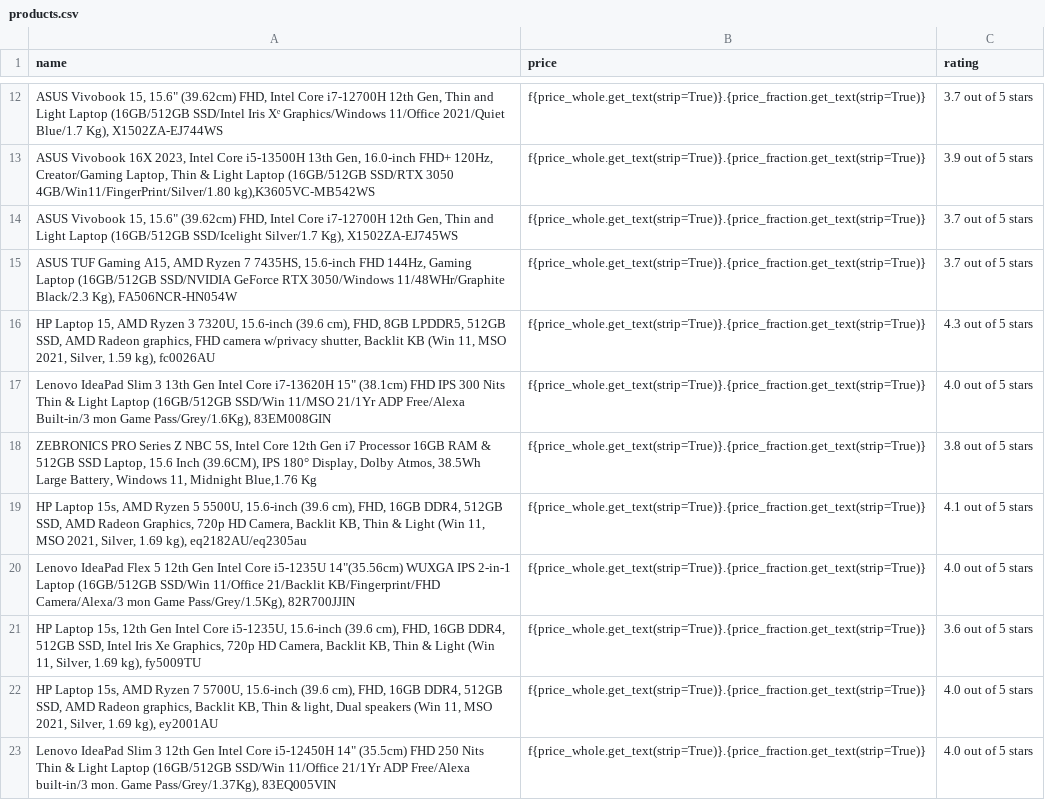
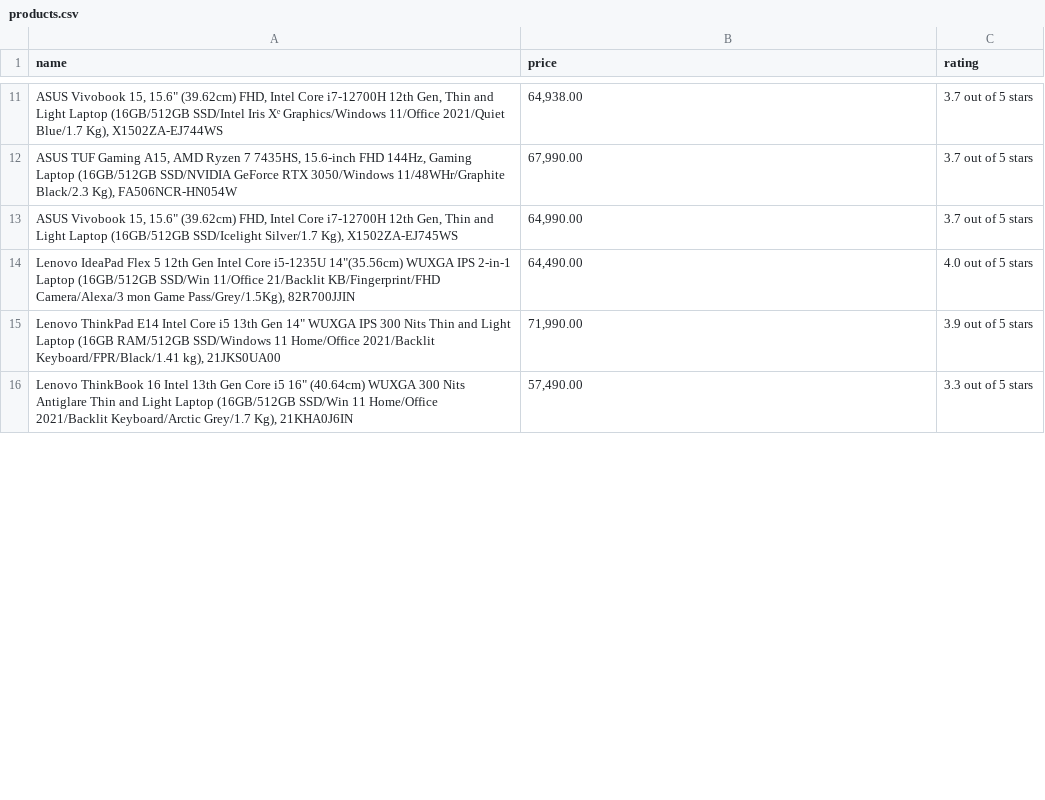
Before and after one commit to cynx04/PRODIGY_SD_05, a CSV file: products.csv, drawn as a sheet; only a part is shown, gaps mark what is left out; the diff covers the shown part only.

Commit message:
Add files via upload

```diff
--- a/products.csv
+++ b/products.csv
@@ -12,12 +11,6 @@ name,price,rating
-"ASUS Vivobook 15, 15.6"" (39.62cm) FHD, Intel Core i7-12700H 12th Gen, Thin and Light Laptop (16GB/512GB SSD/Intel Iris Xᵉ Graphics/Windows 11/Office 2021/Quiet Blue/1.7 Kg), X1502ZA-EJ744WS",f{price_whole.get_text(strip=True)}.{price_fraction.get_text(strip=True)},3.7 out of 5 stars
-"ASUS Vivobook 16X 2023, Intel Core i5-13500H 13th Gen, 16.0-inch FHD+ 120Hz, Creator/Gaming Laptop, Thin & Light Laptop (16GB/512GB SSD/RTX 3050 4GB/Win11/FingerPrint/Silver/1.80 kg),K3605VC-MB542WS",f{price_whole.get_text(strip=True)}.{price_fraction.get_text(strip=True)},3.9 out of 5 stars
-"ASUS Vivobook 15, 15.6"" (39.62cm) FHD, Intel Core i7-12700H 12th Gen, Thin and Light Laptop (16GB/512GB SSD/Icelight Silver/1.7 Kg), X1502ZA-EJ745WS",f{price_whole.get_text(strip=True)}.{price_fraction.get_text(strip=True)},3.7 out of 5 stars
-"ASUS TUF Gaming A15, AMD Ryzen 7 7435HS, 15.6-inch FHD 144Hz, Gaming Laptop (16GB/512GB SSD/NVIDIA GeForce RTX 3050/Windows 11/48WHr/Graphite Black/2.3 Kg), FA506NCR-HN054W",f{price_whole.get_text(strip=True)}.{price_fraction.get_text(strip=True)},3.7 out of 5 stars
-"HP Laptop 15, AMD Ryzen 3 7320U, 15.6-inch (39.6 cm), FHD, 8GB LPDDR5, 512GB SSD, AMD Radeon graphics, FHD camera w/privacy shutter, Backlit KB (Win 11, MSO 2021, Silver, 1.59 kg), fc0026AU",f{price_whole.get_text(strip=True)}.{price_fraction.get_text(strip=True)},4.3 out of 5 stars
-"Lenovo IdeaPad Slim 3 13th Gen Intel Core i7-13620H 15"" (38.1cm) FHD IPS 300 Nits Thin & Light Laptop (16GB/512GB SSD/Win 11/MSO 21/1Yr ADP Free/Alexa Built-in/3 mon Game Pass/Grey/1.6Kg), 83EM008GIN",f{price_whole.get_text(strip=True)}.{price_fraction.get_text(strip=True)},4.0 out of 5 stars
-"ZEBRONICS PRO Series Z NBC 5S, Intel Core 12th Gen i7 Processor 16GB RAM & 512GB SSD Laptop, 15.6 Inch (39.6CM), IPS 180° Display, Dolby Atmos, 38.5Wh Large Battery, Windows 11, Midnight Blue,1.76 Kg",f{price_whole.get_text(strip=True)}.{price_fraction.get_text(strip=True)},3.8 out of 5 stars
-"HP Laptop 15s, AMD Ryzen 5 5500U, 15.6-inch (39.6 cm), FHD, 16GB DDR4, 512GB SSD, AMD Radeon Graphics, 720p HD Camera, Backlit KB, Thin & Light (Win 11, MSO 2021, Silver, 1.69 kg), eq2182AU/eq2305au",f{price_whole.get_text(strip=True)}.{price_fraction.get_text(strip=True)},4.1 out of 5 stars
-"Lenovo IdeaPad Flex 5 12th Gen Intel Core i5-1235U 14""(35.56cm) WUXGA IPS 2-in-1 Laptop (16GB/512GB SSD/Win 11/Office 21/Backlit KB/Fingerprint/FHD Camera/Alexa/3 mon Game Pass/Grey/1.5Kg), 82R700JJIN",f{price_whole.get_text(strip=True)}.{price_fraction.get_text(strip=True)},4.0 out of 5 stars
-"HP Laptop 15s, 12th Gen Intel Core i5-1235U, 15.6-inch (39.6 cm), FHD, 16GB DDR4, 512GB SSD, Intel Iris Xe Graphics, 720p HD Camera, Backlit KB, Thin & Light (Win 11, Silver, 1.69 kg), fy5009TU",f{price_whole.get_text(strip=True)}.{price_fraction.get_text(strip=True)},3.6 out of 5 stars
-"HP Laptop 15s, AMD Ryzen 7 5700U, 15.6-inch (39.6 cm), FHD, 16GB DDR4, 512GB SSD, AMD Radeon graphics, Backlit KB, Thin & light, Dual speakers (Win 11, MSO 2021, Silver, 1.69 kg), ey2001AU",f{price_whole.get_text(strip=True)}.{price_fraction.get_text(strip=True)},4.0 out of 5 stars
-"Lenovo IdeaPad Slim 3 12th Gen Intel Core i5-12450H 14"" (35.5cm) FHD 250 Nits Thin & Light Laptop (16GB/512GB SSD/Win 11/Office 21/1Yr ADP Free/Alexa built-in/3 mon. Game Pass/Grey/1.37Kg), 83EQ005VIN",f{price_whole.get_text(strip=True)}.{price_fraction.get_text(strip=True)},4.0 out of 5 stars
+"ASUS Vivobook 15, 15.6"" (39.62cm) FHD, Intel Core i7-12700H 12th Gen, Thin and Light Laptop (16GB/512GB SSD/Intel Iris Xᵉ Graphics/Windows 11/Office 2021/Quiet Blue/1.7 Kg), X1502ZA-EJ744WS","64,938.00",3.7 out of 5 stars
+"ASUS TUF Gaming A15, AMD Ryzen 7 7435HS, 15.6-inch FHD 144Hz, Gaming Laptop (16GB/512GB SSD/NVIDIA GeForce RTX 3050/Windows 11/48WHr/Graphite Black/2.3 Kg), FA506NCR-HN054W","67,990.00",3.7 out of 5 stars
+"ASUS Vivobook 15, 15.6"" (39.62cm) FHD, Intel Core i7-12700H 12th Gen, Thin and Light Laptop (16GB/512GB SSD/Icelight Silver/1.7 Kg), X1502ZA-EJ745WS","64,990.00",3.7 out of 5 stars
+"Lenovo IdeaPad Flex 5 12th Gen Intel Core i5-1235U 14""(35.56cm) WUXGA IPS 2-in-1 Laptop (16GB/512GB SSD/Win 11/Office 21/Backlit KB/Fingerprint/FHD Camera/Alexa/3 mon Game Pass/Grey/1.5Kg), 82R700JJIN","64,490.00",4.0 out of 5 stars
+"Lenovo ThinkPad E14 Intel Core i5 13th Gen 14"" WUXGA IPS 300 Nits Thin and Light Laptop (16GB RAM/512GB SSD/Windows 11 Home/Office 2021/Backlit Keyboard/FPR/Black/1.41 kg), 21JKS0UA00","71,990.00",3.9 out of 5 stars
+"Lenovo ThinkBook 16 Intel 13th Gen Core i5 16"" (40.64cm) WUXGA 300 Nits Antiglare Thin and Light Laptop (16GB/512GB SSD/Win 11 Home/Office 2021/Backlit Keyboard/Arctic Grey/1.7 Kg), 21KHA0J6IN","57,490.00",3.3 out of 5 stars
```
Also changed, not shown: 18 added rows, 9 removed rows and 8 edited cells elsewhere in this file.
